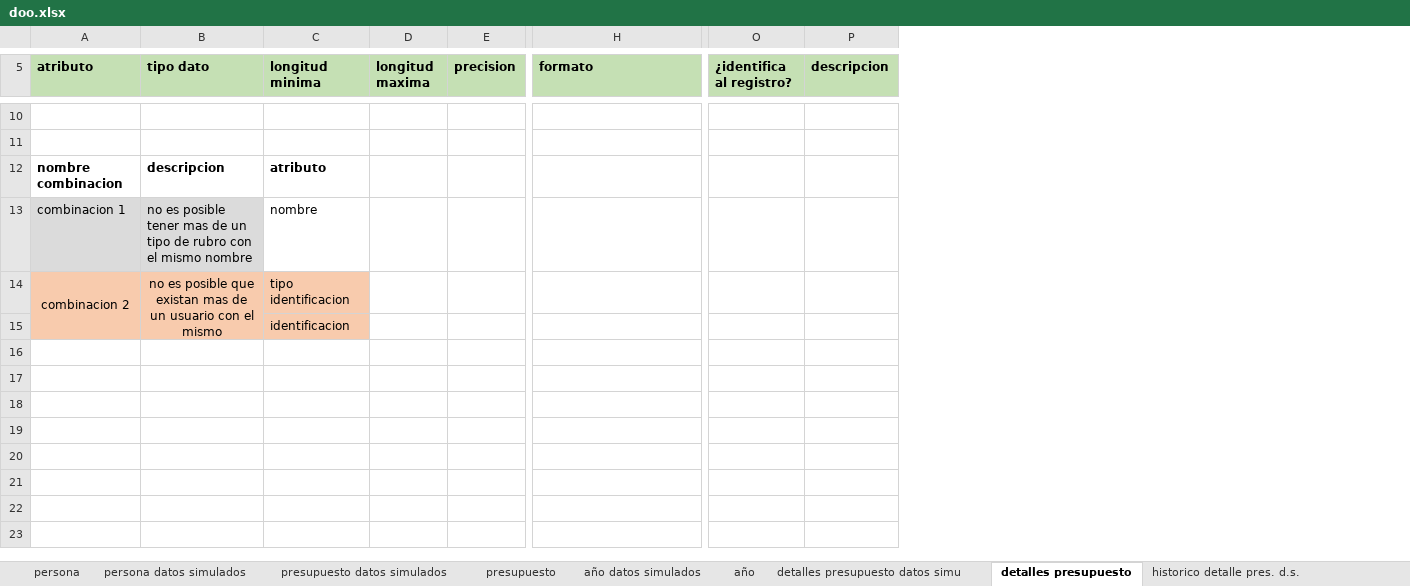
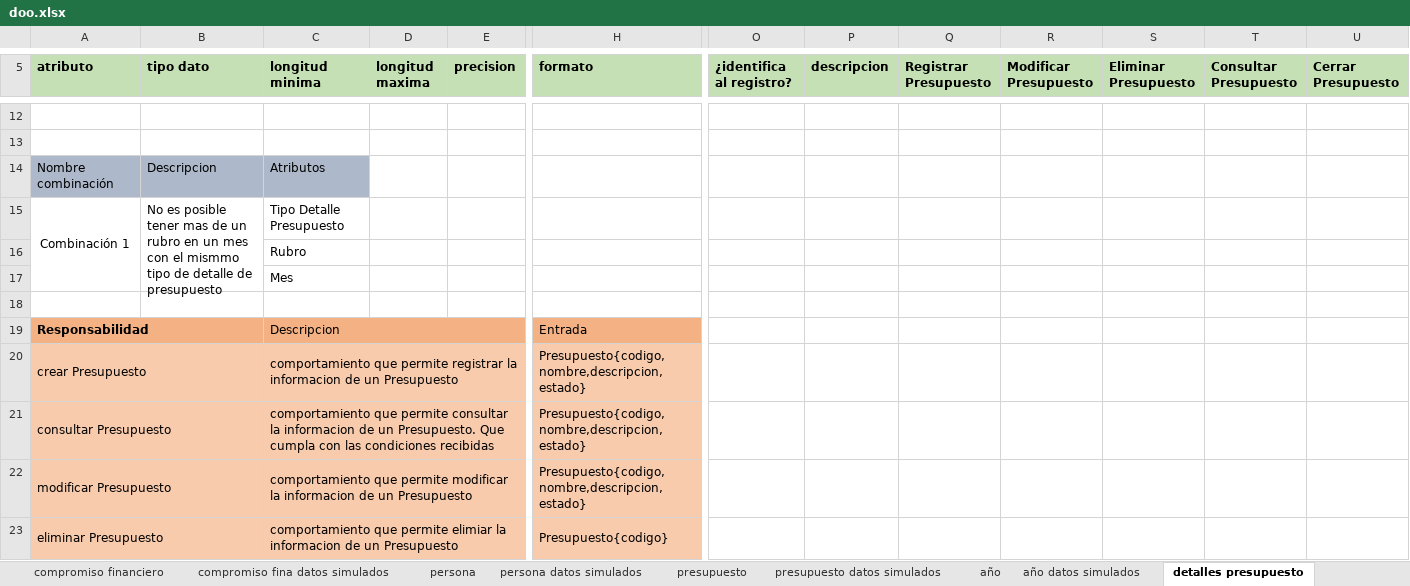
Before and after one commit to DOOPan2022/Presupuesto, an Excel workbook: Clase/Modelo de dominio/doo/doo.xlsx, sheet detalles presupuesto, drawn as a sheet; only a part is shown, gaps mark what is left out; values as stored, in another font and other column widths than the file's, no borders; removed rows and columns are numbered as before the commit, all else as after; rows hold the shown columns only; the diff covers the shown part only; the diff names each change by its address in the sheet, - before the commit and + after, or states it on an @@ line.

```diff
--- a/Clase/Modelo de dominio/doo/doo.xlsx (sheet detalles presupuesto)
+++ b/Clase/Modelo de dominio/doo/doo.xlsx (sheet detalles presupuesto)
@@ sheet tab order changed: compromiso financiero | compromiso fina datos simulados | persona | persona datos simulados | presupuesto | presupuesto datos simulados | año | año datos simulados | detalles presupuesto @@
+column Q (Registrar Presupuesto), empty
+column R (Modificar Presupuesto), empty
+column S (Eliminar Presupuesto), empty
+column T (Consultar Presupuesto), empty
+column U (Cerrar Presupuesto), empty
-A14 (atributo): nombre combinacion
+A14 (atributo): Nombre combinación
@@ A14:C14 fill: none → #ADB9CA, bold: on → off @@
-B14 (tipo dato): descripcion
+B14 (tipo dato): Descripcion
-C14 (longitud minima): atributo
+C14 (longitud minima): Atributos
-row 13: combinacion 1 | no es posible tener mas de un tipo de rubro con el mismo nombre | nombre
-row 14: combinacion 2 | no es posible que existan mas de un usuario con el mismo | tipo identificacion
+row 15: Combinación 1 | No es posible tener mas de un rubro en un mes con el mismmo tipo de detalle de presupuesto | Tipo Detalle Presupuesto
-A16:C16 fill: #F8CBAD
+A16:C16 fill: none
-C16 (longitud minima): identificacion
+C16 (longitud minima): Rubro
+row 17:  |  | Mes
+row 18: (empty)
+row 19: Responsabilidad |  | Descripcion |  |  | Entrada
+row 20: crear Presupuesto |  | comportamiento que permite registrar la informacion de un Presupuesto |  |  | Presupuesto{codigo,nombre,descripcion,estado}
+row 21: consultar Presupuesto |  | comportamiento que permite consultar la informacion de un Presupuesto. Que cumpla con las condiciones recibidas |  |  | Presupuesto{codigo,nombre,descripcion,estado}
+row 22: modificar Presupuesto |  | comportamiento que permite modificar la informacion de un Presupuesto |  |  | Presupuesto{codigo,nombre,descripcion,estado}
+row 23: eliminar Presupuesto |  | comportamiento que permite elimiar la informacion de un Presupuesto |  |  | Presupuesto{codigo}
```
Also changed, not shown: 6 added rows and 4 removed rows elsewhere in this sheet, sheet persona, sheet presupuesto, sheet compromiso financiero, sheet año, sheet rubro, sheet compromiso fina datos simulados, 4 more sheets, formulas that keep their value.
